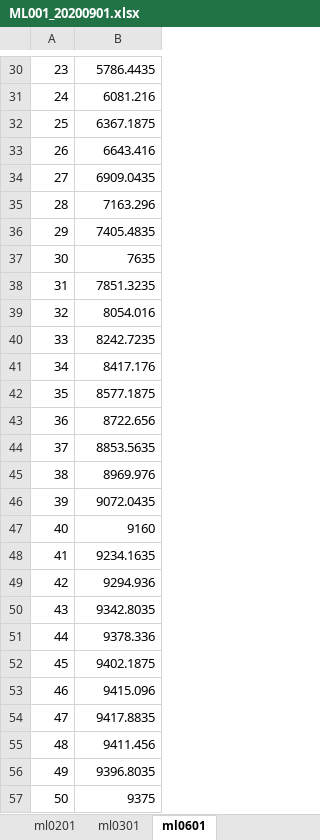
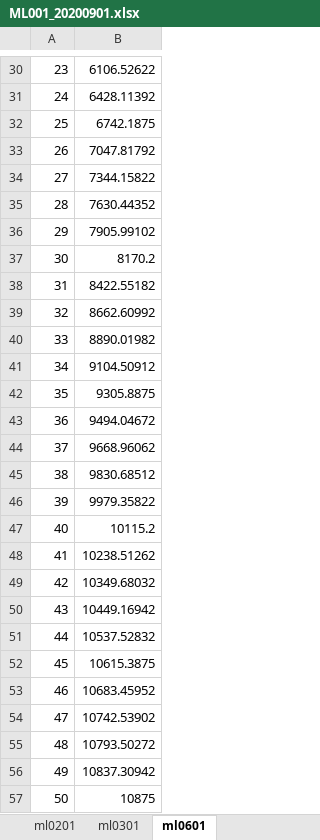
Before and after one commit to lhcdims/ml001, an Excel workbook: ML001_20200901.xlsx, sheet ml0601, drawn as a sheet; only a part is shown, gaps mark what is left out; values as stored, in another font and other column widths than the file's, no borders; charts and pictures not drawn; the diff covers the shown part only; the diff names each change by its address in the sheet, - before the commit and + after, or states it on an @@ line.

```diff
--- a/ML001_20200901.xlsx (sheet ml0601)
+++ b/ML001_20200901.xlsx (sheet ml0601)
-B30: 5786.4435
+B30: 6106.52622
-B31: 6081.216
+B31: 6428.11392
-B32: 6367.1875
+B32: 6742.1875
-B33: 6643.416
+B33: 7047.81792
-B34: 6909.0435
+B34: 7344.15822
-B35: 7163.296
+B35: 7630.44352
-B36: 7405.4835
+B36: 7905.99102
-B37: 7635
+B37: 8170.2
-B38: 7851.3235
+B38: 8422.55182
-B39: 8054.016
+B39: 8662.60992
-B40: 8242.7235
+B40: 8890.01982
-B41: 8417.176
+B41: 9104.50912
-B42: 8577.1875
+B42: 9305.8875
-B43: 8722.656
+B43: 9494.04672
-B44: 8853.5635
+B44: 9668.96062
-B45: 8969.976
+B45: 9830.68512
-B46: 9072.0435
+B46: 9979.35822
-B47: 9160
+B47: 10115.2
-B48: 9234.1635
+B48: 10238.51262
-B49: 9294.936
+B49: 10349.68032
-B50: 9342.8035
+B50: 10449.16942
-B51: 9378.336
+B51: 10537.52832
-B52: 9402.1875
+B52: 10615.3875
-B53: 9415.096
+B53: 10683.45952
-B54: 9417.8835
+B54: 10742.53902
-B55: 9411.456
+B55: 10793.50272
-B56: 9396.8035
+B56: 10837.30942
-B57: 9375
+B57: 10875
```
Also changed, not shown: 56 edited cells elsewhere in this sheet, charts or pictures.
